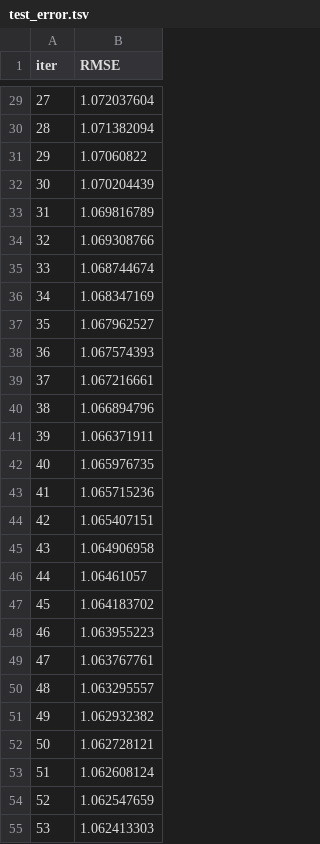
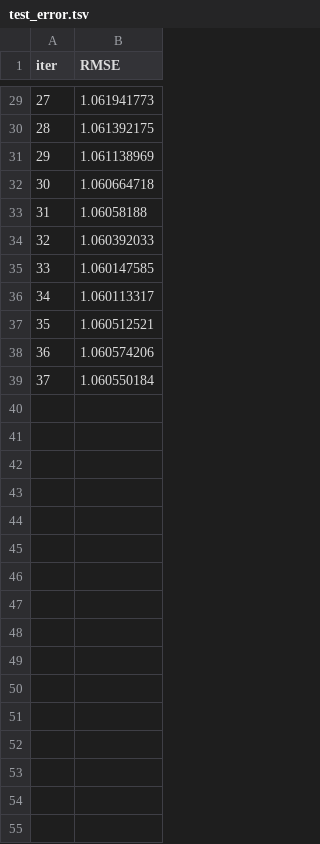
Before and after one commit to davidmarshall196/premier-league-app, a TSV file: notebooks/catboost_info/test_error.tsv, drawn as a sheet; only a part is shown, gaps mark what is left out; the diff covers the shown part only.

```diff
--- a/notebooks/catboost_info/test_error.tsv
+++ b/notebooks/catboost_info/test_error.tsv
@@ -29,27 +29,11 @@ iter	RMSE
-27	1.072037604
-28	1.071382094
-29	1.07060822
-30	1.070204439
-31	1.069816789
-32	1.069308766
-33	1.068744674
-34	1.068347169
-35	1.067962527
-36	1.067574393
-37	1.067216661
-38	1.066894796
-39	1.066371911
-40	1.065976735
-41	1.065715236
-42	1.065407151
-43	1.064906958
-44	1.06461057
-45	1.064183702
-46	1.063955223
-47	1.063767761
-48	1.063295557
-49	1.062932382
-50	1.062728121
-51	1.062608124
-52	1.062547659
-53	1.062413303
+27	1.061941773
+28	1.061392175
+29	1.061138969
+30	1.060664718
+31	1.06058188
+32	1.060392033
+33	1.060147585
+34	1.060113317
+35	1.060512521
+36	1.060574206
+37	1.060550184
```
Also changed, not shown: 18 removed rows and 27 edited cells elsewhere in this file, notebooks/catboost_info/learn_error.tsv, notebooks/catboost_info/time_left.tsv, 36 other files.
